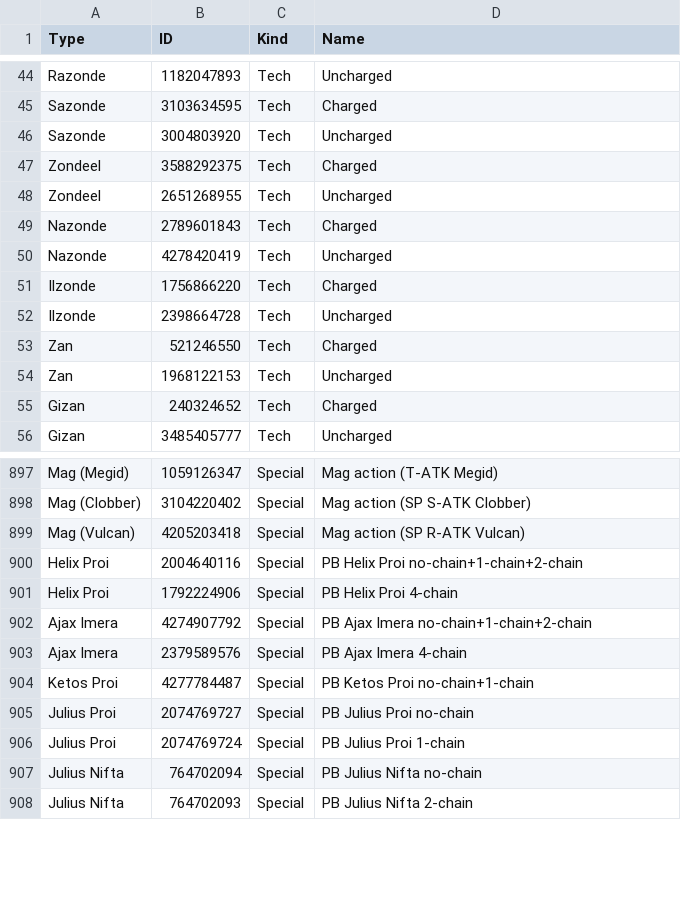
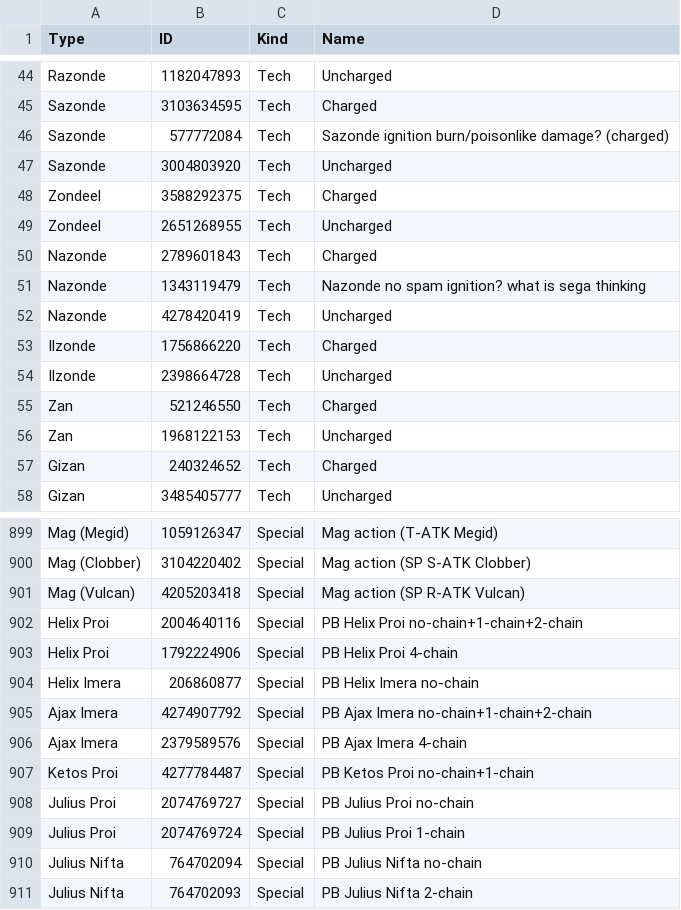
Before and after one commit to VariantXYZ/PSO2ACT, a CSV file: PSO2ACT/skills.csv, drawn as a sheet; only a part is shown, gaps mark what is left out.

Commit message:
Helix Imera, Nazonde and Sazonde

```diff
--- a/PSO2ACT/skills.csv
+++ b/PSO2ACT/skills.csv
@@ -45,2 +45,3 @@ Razonde,1182047893,Tech,Uncharged
 Sazonde,3103634595,Tech,Charged
+Sazonde,577772084,Tech,Sazonde ignition burn/poisonlike damage? (charged)
 Sazonde,3004803920,Tech,Uncharged
@@ -49,2 +50,3 @@ Zondeel,2651268955,Tech,Uncharged
 Nazonde,2789601843,Tech,Charged
+Nazonde,1343119479,Tech,Nazonde no spam ignition? what is sega thinking
 Nazonde,4278420419,Tech,Uncharged
@@ -901,2 +903,3 @@ Helix Proi,2004640116,Special,PB Helix Proi no-chain+1-chain+2-chain
 Helix Proi,1792224906,Special,PB Helix Proi 4-chain
+Helix Imera,206860877,Special,PB Helix Imera no-chain
 Ajax Imera,4274907792,Special,PB Ajax Imera no-chain+1-chain+2-chain
```
